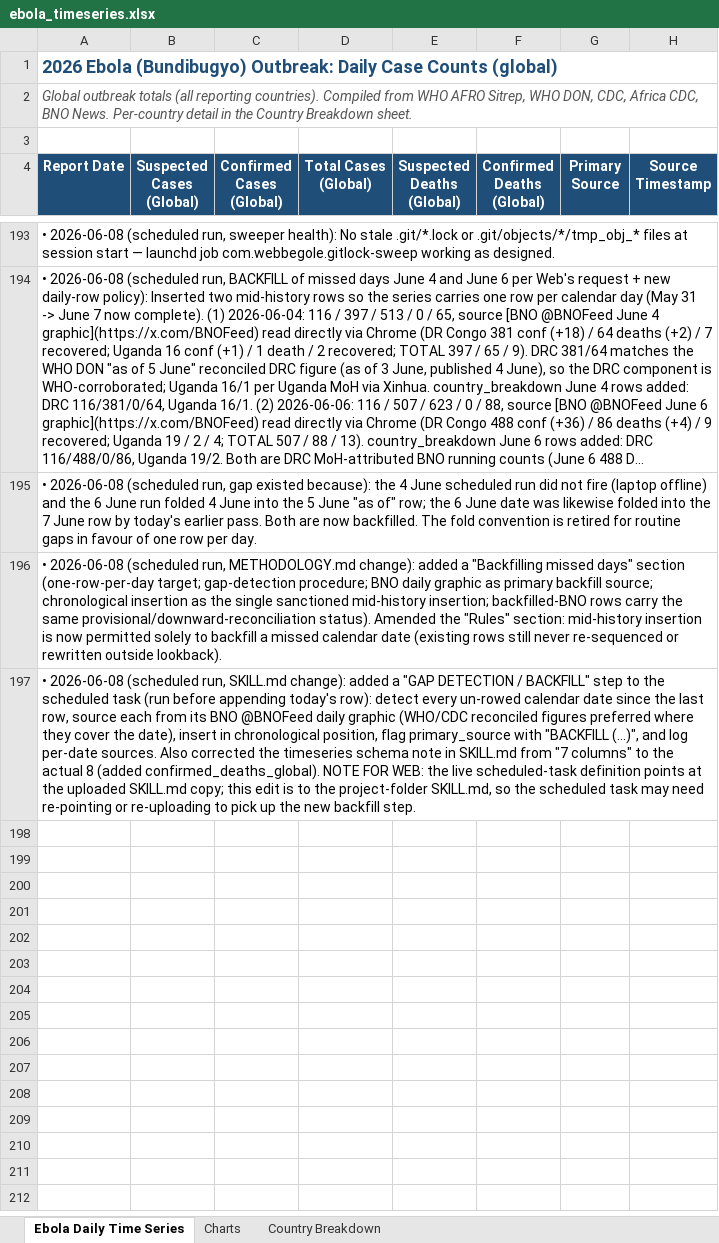
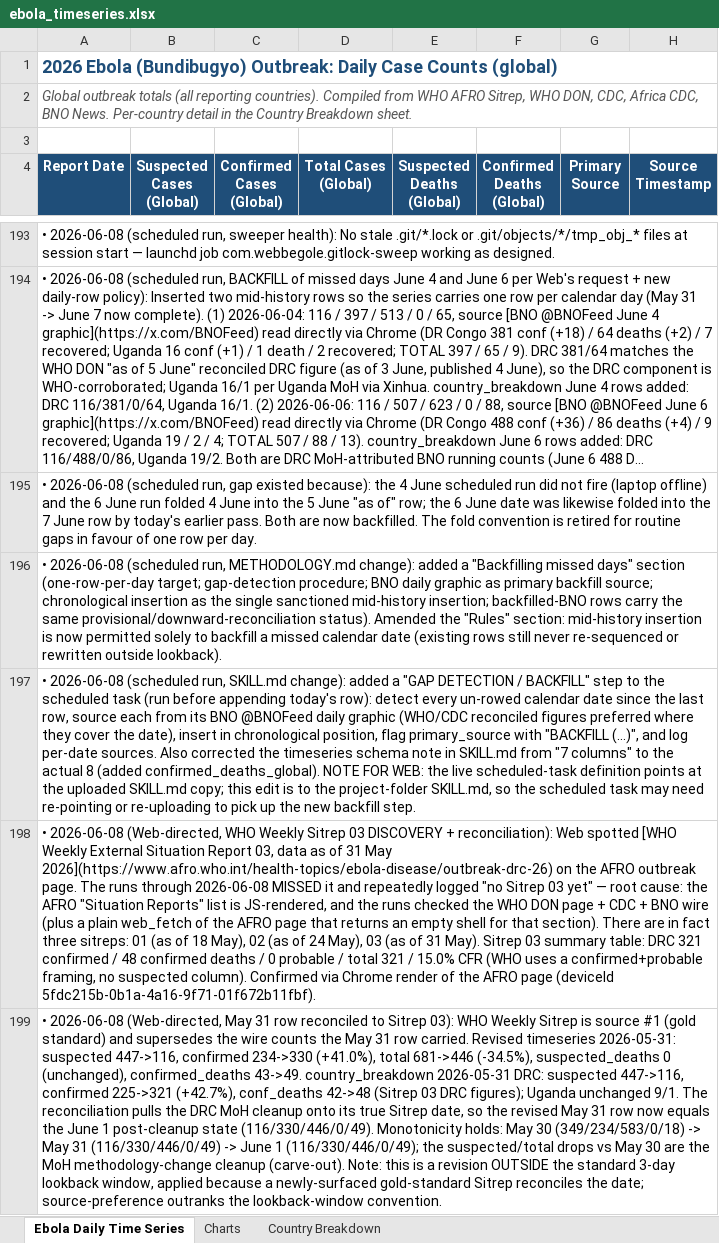
Before and after one commit to webbegole/ebola-bundibugyo-tracker-2026, an Excel workbook: outputs/ebola_timeseries.xlsx, sheet Ebola Daily Time Series, drawn as a sheet; only a part is shown, gaps mark what is left out; long unchanged cells end in …; values as stored, in another font and other column widths than the file's, no borders; the diff covers the shown part only; the diff names each change by its address in the sheet, - before the commit and + after, or states it on an @@ line.

Commit message:
Reconcile May 31 to WHO Sitrep 03 (DRC 321/48); advance provisional boundary to 31 May; widen upward-revision range to 43%

```diff
--- a/outputs/ebola_timeseries.xlsx (sheet Ebola Daily Time Series)
+++ b/outputs/ebola_timeseries.xlsx (sheet Ebola Daily Time Series)
+row 198: • 2026-06-08 (Web-directed, WHO Weekly Sitrep 03 DISCOVERY + reconciliation): Web spotted [WHO Weekly External Situation Report 03, data as of 31 May 2026](https://www.afro.who.int/health-topics/ebola-disease/outbreak-drc-26) on the AFRO outbreak page. The runs through 2026-06-08 MISSED it and repeatedly logged "no Sitrep 03 yet" — root cause: the AFRO "Situation Reports" list is JS-rendered, and the runs checked the WHO DON page + CDC + BNO wire (plus a plain web_fetch of the AFRO page that returns an empty shell for that section). There are in fact three sitreps: 01 (as of 18 May), 02 (as of 24 May), 03 (as of 31 May). Sitrep 03 summary table: DRC 321 confirmed / 48 confirmed deaths / 0 probable / total 321 / 15.0% CFR (WHO uses a confirmed+probable framing, no suspected column). Confirmed via Chrome render of the AFRO page (deviceId 5fdc215b-0b1a-4a16-9f71-01f672b11fbf).
+row 199: • 2026-06-08 (Web-directed, May 31 row reconciled to Sitrep 03): WHO Weekly Sitrep is source #1 (gold standard) and supersedes the wire counts the May 31 row carried. Revised timeseries 2026-05-31: suspected 447->116, confirmed 234->330 (+41.0%), total 681->446 (-34.5%), suspected_deaths 0 (unchanged), confirmed_deaths 43->49. country_breakdown 2026-05-31 DRC: suspected 447->116, confirmed 225->321 (+42.7%), conf_deaths 42->48 (Sitrep 03 DRC figures); Uganda unchanged 9/1. The reconciliation pulls the DRC MoH cleanup onto its true Sitrep date, so the revised May 31 row now equals the June 1 post-cleanup state (116/330/446/0/49). Monotonicity holds: May 30 (349/234/583/0/18) -> May 31 (116/330/446/0/49) -> June 1 (116/330/446/0/49); the suspected/total drops vs May 30 are the MoH methodology-change cleanup (carve-out). Note: this is a revision OUTSIDE the standard 3-day lookback window, applied because a newly-surfaced gold-standard Sitrep reconciles the date; source-preference outranks the lookback-window convention.
```
Also changed, not shown: 2 added rows and 5 edited cells elsewhere in this sheet, sheet Charts, sheet Country Breakdown, 10 other files.
